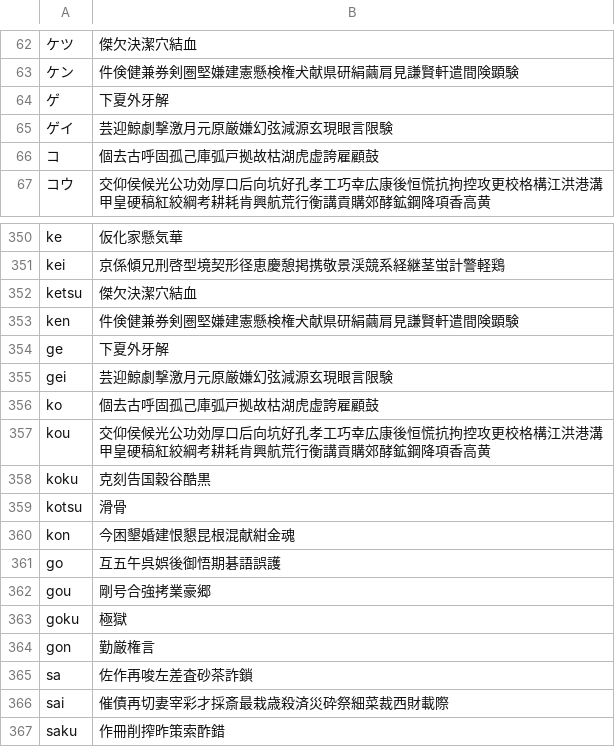
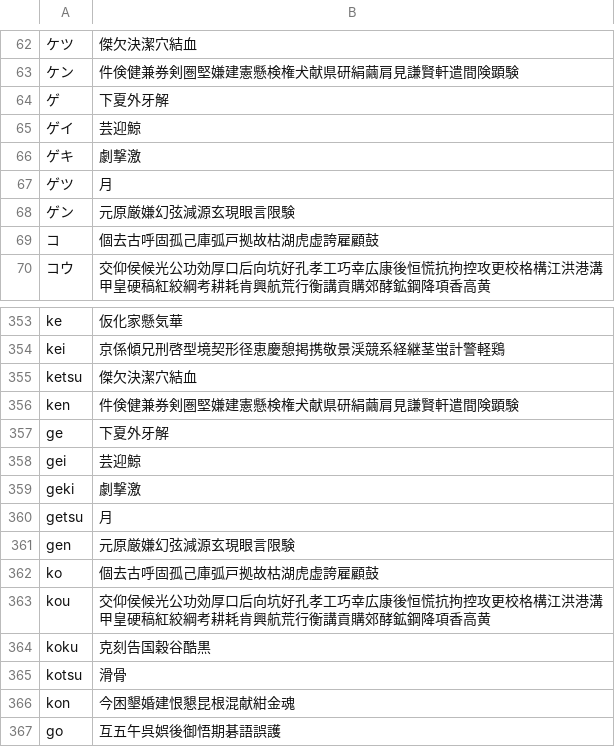
Before and after one commit to rqueztech/KanjiFrequencyAssistant, a CSV file: cmd/resources/KanjiFrequencyListOnyomi.csv, drawn as a sheet; only a part is shown, gaps mark what is left out; the shorter side is filled out with more unchanged rows.

Commit message:
Found error in gei line, lots of ge readings were missed, now fixed.

```diff
--- a/cmd/resources/KanjiFrequencyListOnyomi.csv
+++ b/cmd/resources/KanjiFrequencyListOnyomi.csv
@@ -64,3 +64,6 @@
 ゲ,下夏外牙解
-ゲイ,芸迎鯨劇撃激月元原厳嫌幻弦減源玄現眼言限験
+ゲイ,芸迎鯨
+ゲキ,劇撃激
+ゲツ,月
+ゲン,元原厳嫌幻弦減源玄現眼言限験
 コ,個去古呼固孤己庫弧戸拠故枯湖虎虚誇雇顧鼓
@@ -354,3 +357,6 @@ ken,件倹健兼券剣圏堅嫌建憲懸検権犬献県研絹繭肩見謙賢軒
 ge,下夏外牙解
-gei,芸迎鯨劇撃激月元原厳嫌幻弦減源玄現眼言限験
+gei,芸迎鯨
+geki,劇撃激
+getsu,月
+gen,元原厳嫌幻弦減源玄現眼言限験
 ko,個去古呼固孤己庫弧戸拠故枯湖虎虚誇雇顧鼓
```
